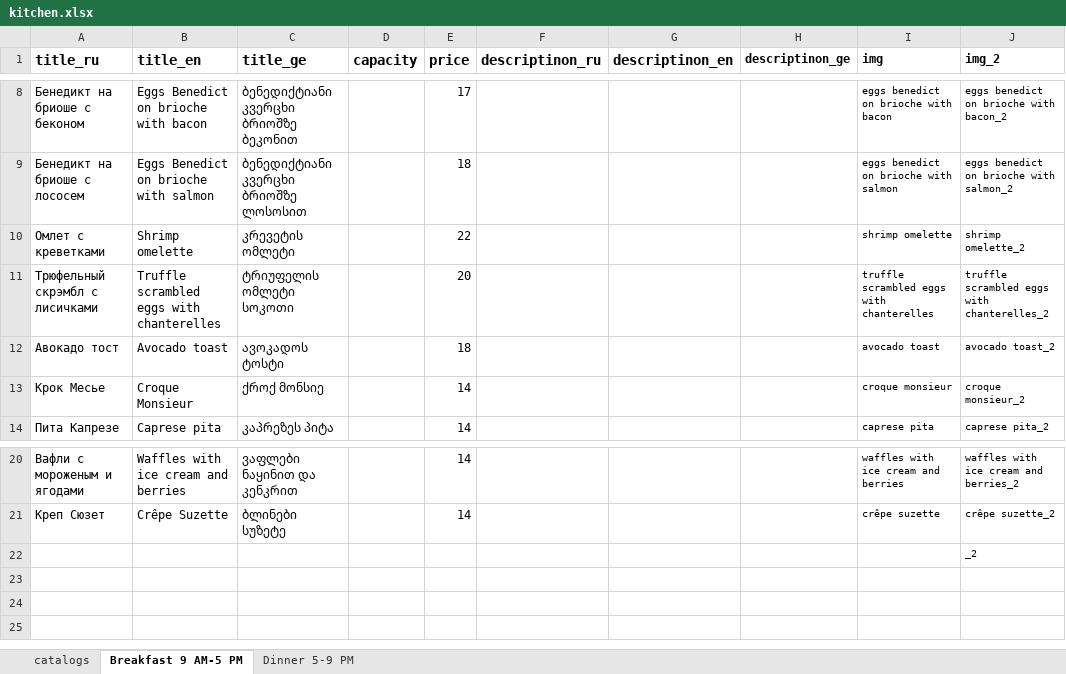
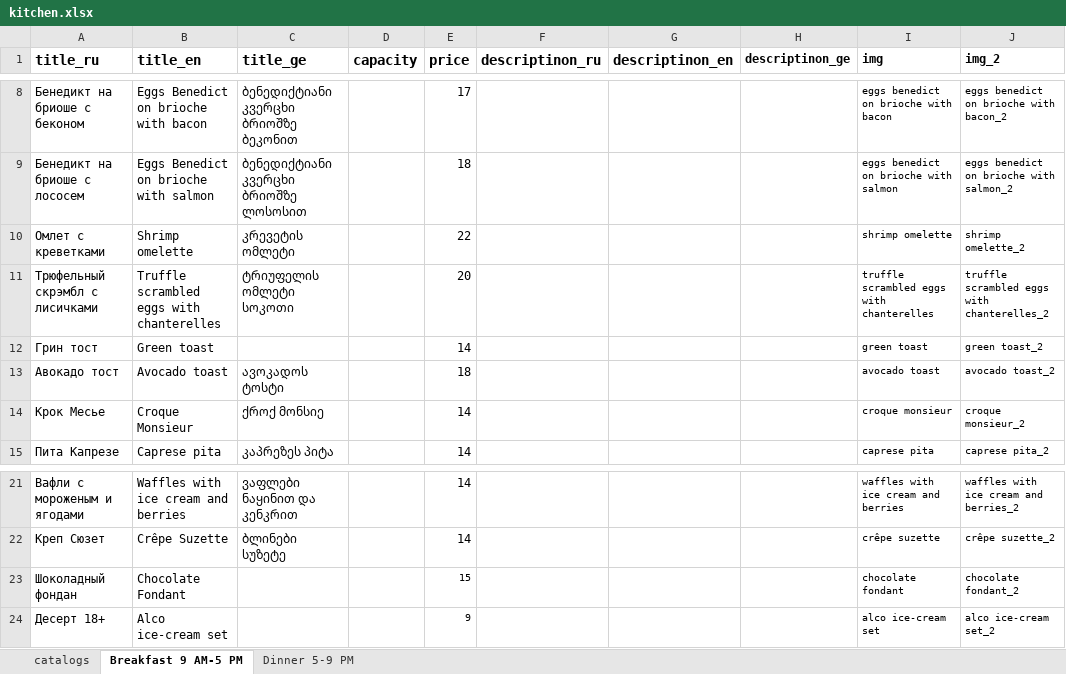
Before and after one commit to GkirillS/GkirillS.github.io, an Excel workbook: public/magnolia/kitchen.xlsx, sheet Breakfast 9 AM-5 PM, drawn as a sheet; only a part is shown, gaps mark what is left out; values as stored, in another font and other column widths than the file's, no borders; removed rows and columns are numbered as before the commit, all else as after; the diff names each change by its address in the sheet, - before the commit and + after, or states it on an @@ line.

```diff
--- a/public/magnolia/kitchen.xlsx (sheet Breakfast 9 AM-5 PM)
+++ b/public/magnolia/kitchen.xlsx (sheet Breakfast 9 AM-5 PM)
+row 12: Грин тост | Green toast |  |  | 14 |  |  |  | green toast | green toast_2
-row 22:  |  |  |  |  |  |  |  |  | _2
+row 23: Шоколадный фондан | Chocolate Fondant |  |  | 15 |  |  |  | chocolate fondant | chocolate fondant_2
+row 24: Десерт 18+ | Alco ice-cream set |  |  | 9 |  |  |  | alco ice-cream set | alco ice-cream set_2
```
Also changed, not shown: sheet Dinner 5-9 PM, formulas that keep their value, 6 other files.
